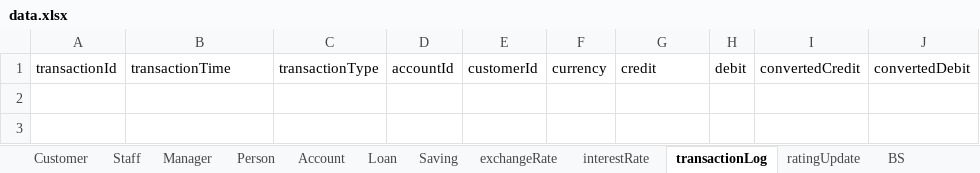
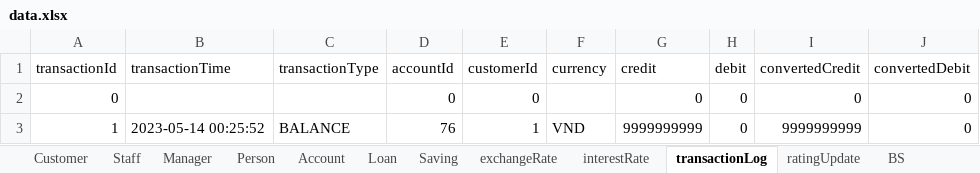
Before and after one commit to nguyenhuybinh2604/nguyenhuybinh2604.github.io, an Excel workbook: java/project-JavaBank/out/production/project-JavaBank/io/data.xlsx, sheet transactionLog, drawn as a sheet; values as stored, in another font and other column widths than the file's, no borders; the diff names each change by its address in the sheet, - before the commit and + after, or states it on an @@ line.

```diff
--- a/java/project-JavaBank/out/production/project-JavaBank/io/data.xlsx (sheet transactionLog)
+++ b/java/project-JavaBank/out/production/project-JavaBank/io/data.xlsx (sheet transactionLog)
+row 2: 0 |  |  | 0 | 0 |  | 0 | 0 | 0 | 0
+row 3: 1 | 2023-05-14 00:25:52 | BALANCE | 76 | 1 | VND | 9999999999 | 0 | 9999999999 | 0
```
Also changed, not shown: sheet interestRate, sheet Account, sheet Saving, sheet BS, sheet Loan, sheet Person, 5 more sheets, java/project-JavaBank/data.xlsx, 13 other files.
